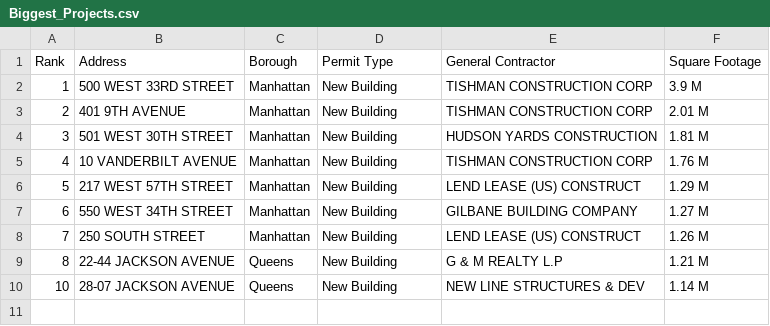
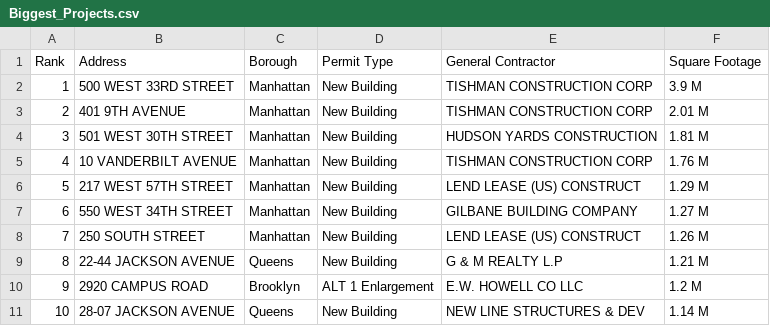
Before and after one commit to NYCDOB/DOB_Dashboards, a CSV file: Biggest_Projects.csv, drawn as a sheet; the diff names each change by its address in the sheet, - before the commit and + after, or states it on an @@ line.

```diff
--- a/Biggest_Projects.csv
+++ b/Biggest_Projects.csv
+row 10: 9 | 2920 CAMPUS ROAD | Brooklyn | ALT 1 Enlargement | E.W. HOWELL CO LLC | 1.2 M
```
Also changed, not shown: 3 other files.
